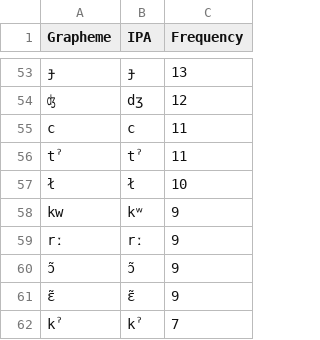
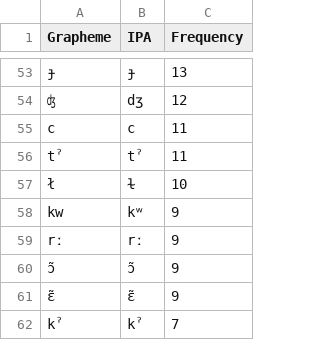
Before and after one commit to SequenceComparison/kesslersignificance, a TSV file: etc/orthography.tsv, drawn as a sheet; only a part is shown, gaps mark what is left out.

```diff
--- a/etc/orthography.tsv
+++ b/etc/orthography.tsv
@@ -56,3 +56,3 @@ c	c	11
 tˀ	tˀ	11
-ł	ł	10
+ł	ɫ	10
 kw	kʷ	9
```
Also changed, not shown: cldf/forms.csv, cldf/languages.csv, 11 other files.
